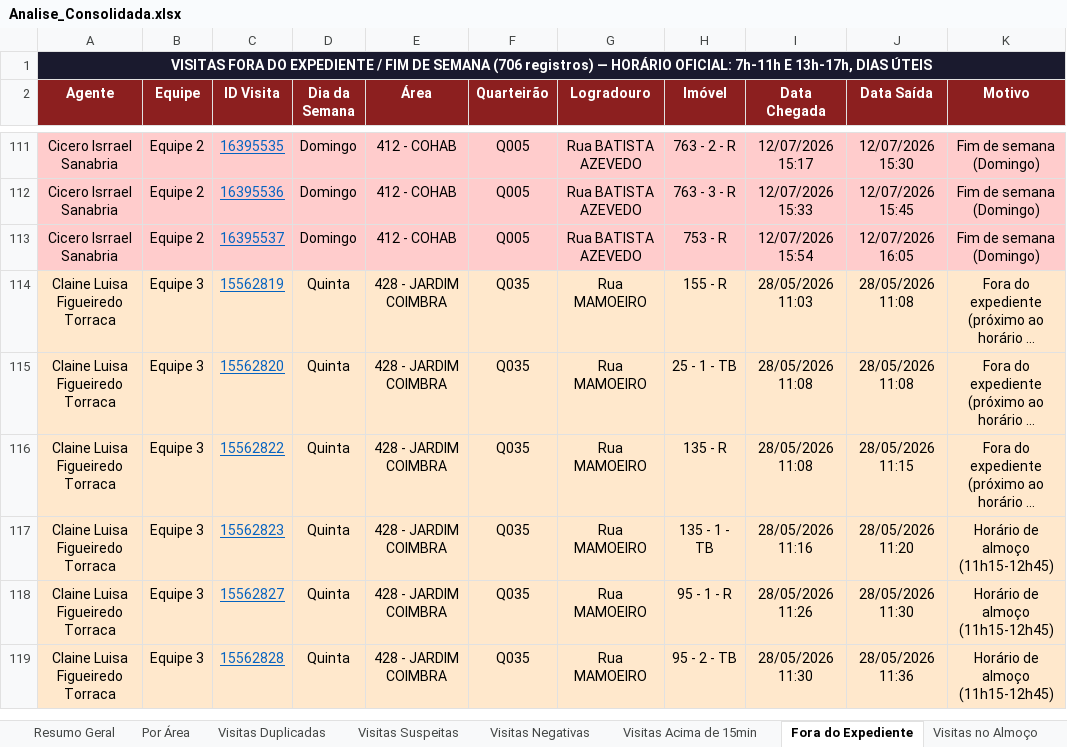
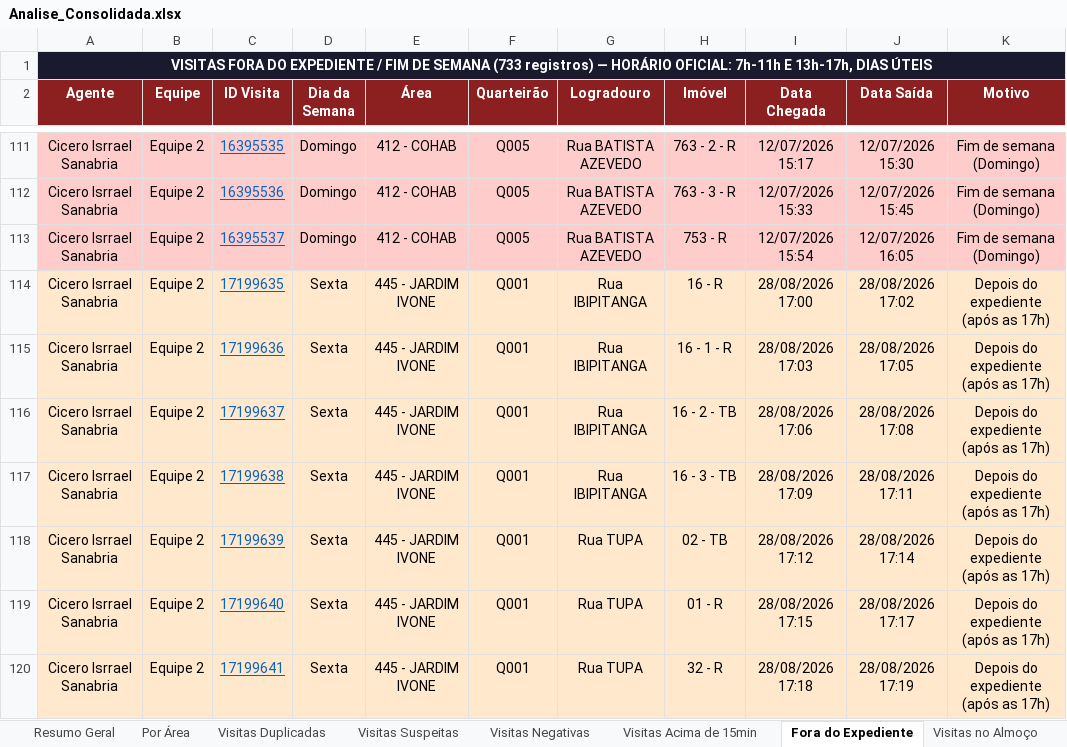
Before and after one commit to LucsDevPro/Sentinela, an Excel workbook: data/Analise_Consolidada.xlsx, sheet Fora do Expediente, drawn as a sheet; only a part is shown, gaps mark what is left out; the shorter side is filled out with more unchanged rows; long unchanged cells end in …; values as stored, in another font and other column widths than the file's, no borders; the diff covers the shown part only; the diff names each change by its address in the sheet, - before the commit and + after, or states it on an @@ line.

```diff
--- a/data/Analise_Consolidada.xlsx (sheet Fora do Expediente)
+++ b/data/Analise_Consolidada.xlsx (sheet Fora do Expediente)
-A1 (Agente): …DE SEMANA (706 registros) —…
+A1 (Agente): …DE SEMANA (733 registros) —…
+row 114: Cicero Isrrael Sanabria | Equipe 2 | 17199635 | Sexta | 445 - JARDIM IVONE | Q001 | Rua IBIPITANGA | 16 - R | 28/08/2026 17:00 | 28/08/2026 17:02 | Depois do expediente (após as 17h)
+row 115: Cicero Isrrael Sanabria | Equipe 2 | 17199636 | Sexta | 445 - JARDIM IVONE | Q001 | Rua IBIPITANGA | 16 - 1 - R | 28/08/2026 17:03 | 28/08/2026 17:05 | Depois do expediente (após as 17h)
+row 116: Cicero Isrrael Sanabria | Equipe 2 | 17199637 | Sexta | 445 - JARDIM IVONE | Q001 | Rua IBIPITANGA | 16 - 2 - TB | 28/08/2026 17:06 | 28/08/2026 17:08 | Depois do expediente (após as 17h)
+row 117: Cicero Isrrael Sanabria | Equipe 2 | 17199638 | Sexta | 445 - JARDIM IVONE | Q001 | Rua IBIPITANGA | 16 - 3 - TB | 28/08/2026 17:09 | 28/08/2026 17:11 | Depois do expediente (após as 17h)
+row 118: Cicero Isrrael Sanabria | Equipe 2 | 17199639 | Sexta | 445 - JARDIM IVONE | Q001 | Rua TUPA | 02 - TB | 28/08/2026 17:12 | 28/08/2026 17:14 | Depois do expediente (após as 17h)
+row 119: Cicero Isrrael Sanabria | Equipe 2 | 17199640 | Sexta | 445 - JARDIM IVONE | Q001 | Rua TUPA | 01 - R | 28/08/2026 17:15 | 28/08/2026 17:17 | Depois do expediente (após as 17h)
+row 120: Cicero Isrrael Sanabria | Equipe 2 | 17199641 | Sexta | 445 - JARDIM IVONE | Q001 | Rua TUPA | 32 - R | 28/08/2026 17:18 | 28/08/2026 17:19 | Depois do expediente (após as 17h)
```
Also changed, not shown: 20 added rows and 2 moved rows elsewhere in this sheet, sheet Ranking, sheet Visitas Acima de 15min, sheet Resumo Semanal, sheet Resumo Geral, sheet Recusados e Pendências, sheet Por Área, 6 more sheets, data/historico/semana_318.xlsx, data/historico/semana_320.xlsx, 20 other files.
